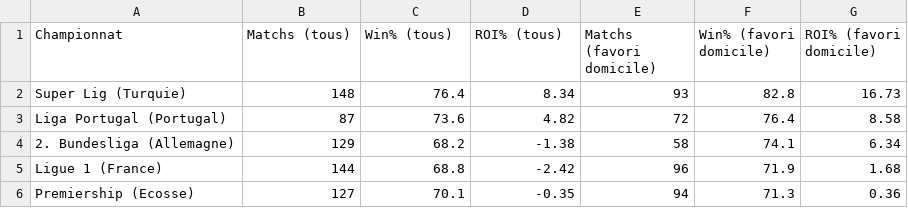
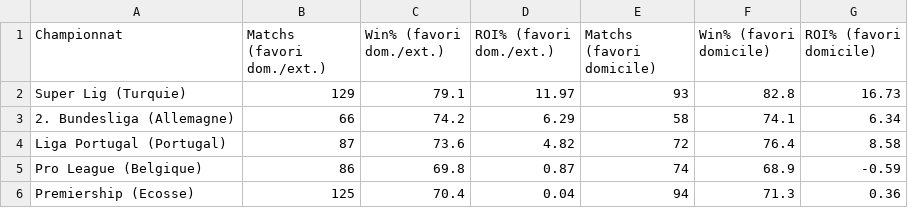
Before and after one commit to matltg/sharp-edge, a CSV file: data/backtest_filters.csv, drawn as a sheet.

```diff
--- a/data/backtest_filters.csv
+++ b/data/backtest_filters.csv
@@ -1,6 +1,6 @@
-Championnat,Matchs (tous),Win% (tous),ROI% (tous),Matchs (favori domicile),Win% (favori domicile),ROI% (favori domicile)
-Super Lig (Turquie),148,76.4,8.34,93,82.8,16.73
+Championnat,Matchs (favori dom./ext.),Win% (favori dom./ext.),ROI% (favori dom./ext.),Matchs (favori domicile),Win% (favori domicile),ROI% (favori domicile)
+Super Lig (Turquie),129,79.1,11.97,93,82.8,16.73
+2. Bundesliga (Allemagne),66,74.2,6.29,58,74.1,6.34
 Liga Portugal (Portugal),87,73.6,4.82,72,76.4,8.58
-2. Bundesliga (Allemagne),129,68.2,-1.38,58,74.1,6.34
-Ligue 1 (France),144,68.8,-2.42,96,71.9,1.68
-Premiership (Ecosse),127,70.1,-0.35,94,71.3,0.36
+Pro League (Belgique),86,69.8,0.87,74,68.9,-0.59
+Premiership (Ecosse),125,70.4,0.04,94,71.3,0.36
```
Also changed, not shown: data/backtest_by_league.csv, data/backtest_global.csv, 6 other files.
